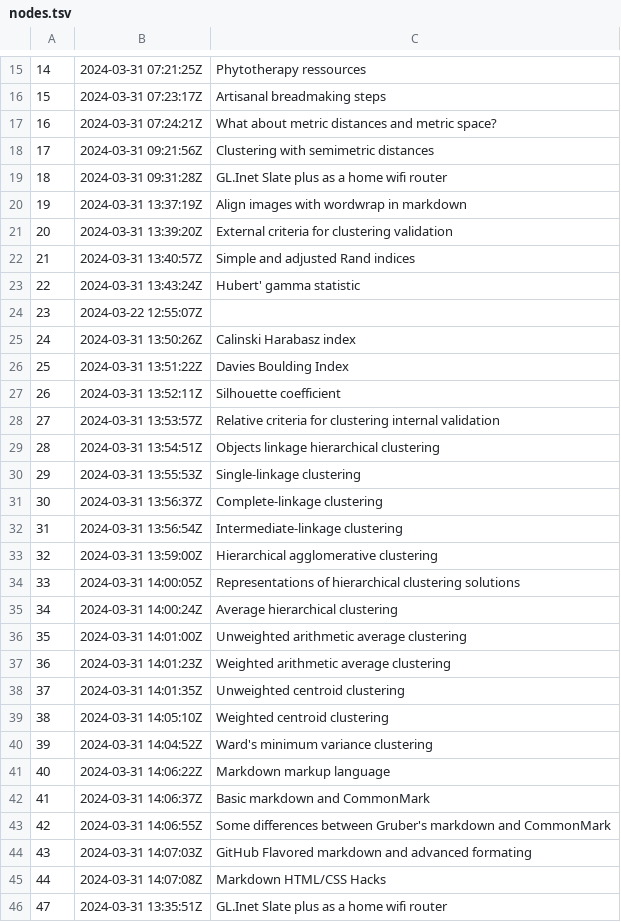
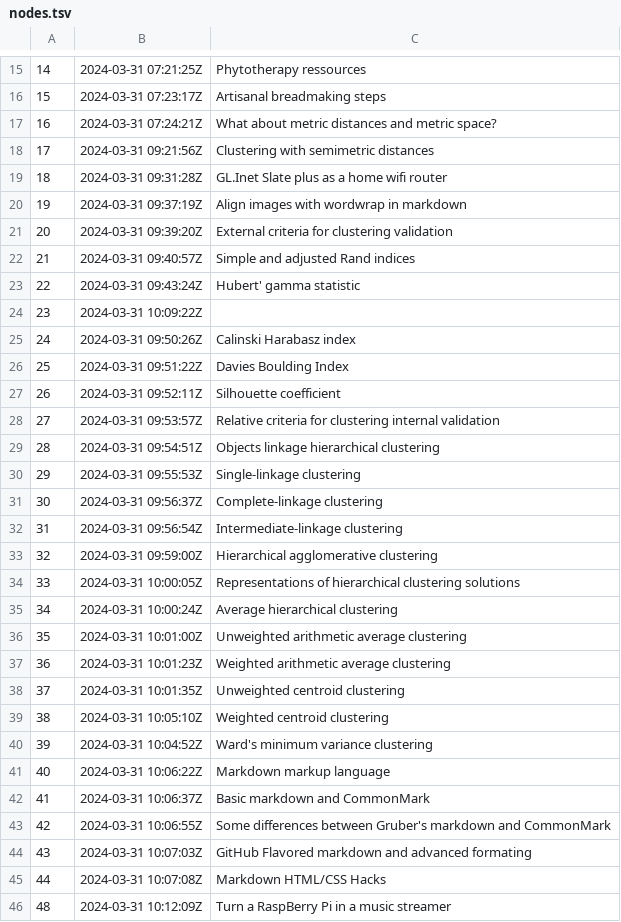
Before and after one commit to alxn0/zet, a TSV file: docs/dex/nodes.tsv, drawn as a sheet; only a part is shown, gaps mark what is left out.

Commit message:
Turn a RaspBerry Pi in a music streamer

```diff
--- a/docs/dex/nodes.tsv
+++ b/docs/dex/nodes.tsv
@@ -19,28 +19,28 @@
 18	2024-03-31 09:31:28Z	GL.Inet Slate plus as a home wifi router
-19	2024-03-31 13:37:19Z	Align images with wordwrap in markdown
-20	2024-03-31 13:39:20Z	External criteria for clustering validation
-21	2024-03-31 13:40:57Z	Simple and adjusted Rand indices
-22	2024-03-31 13:43:24Z	Hubert' gamma statistic
-23	2024-03-22 12:55:07Z	
-24	2024-03-31 13:50:26Z	Calinski Harabasz index
-25	2024-03-31 13:51:22Z	Davies Boulding Index
-26	2024-03-31 13:52:11Z	Silhouette coefficient
-27	2024-03-31 13:53:57Z	Relative criteria for clustering internal validation
-28	2024-03-31 13:54:51Z	Objects linkage hierarchical clustering
-29	2024-03-31 13:55:53Z	Single-linkage clustering
-30	2024-03-31 13:56:37Z	Complete-linkage clustering
-31	2024-03-31 13:56:54Z	Intermediate-linkage clustering
-32	2024-03-31 13:59:00Z	Hierarchical agglomerative clustering
-33	2024-03-31 14:00:05Z	Representations of hierarchical clustering solutions
-34	2024-03-31 14:00:24Z	Average hierarchical clustering
-35	2024-03-31 14:01:00Z	Unweighted arithmetic average clustering
-36	2024-03-31 14:01:23Z	Weighted arithmetic average clustering
-37	2024-03-31 14:01:35Z	Unweighted centroid clustering
-38	2024-03-31 14:05:10Z	Weighted centroid clustering
-39	2024-03-31 14:04:52Z	Ward's minimum variance clustering
-40	2024-03-31 14:06:22Z	Markdown markup language
-41	2024-03-31 14:06:37Z	Basic markdown and CommonMark
-42	2024-03-31 14:06:55Z	Some differences between Gruber's markdown and CommonMark
-43	2024-03-31 14:07:03Z	GitHub Flavored markdown and advanced formating
-44	2024-03-31 14:07:08Z	Markdown HTML/CSS Hacks
-47	2024-03-31 13:35:51Z	GL.Inet Slate plus as a home wifi router
+19	2024-03-31 09:37:19Z	Align images with wordwrap in markdown
+20	2024-03-31 09:39:20Z	External criteria for clustering validation
+21	2024-03-31 09:40:57Z	Simple and adjusted Rand indices
+22	2024-03-31 09:43:24Z	Hubert' gamma statistic
+23	2024-03-31 10:09:22Z	
+24	2024-03-31 09:50:26Z	Calinski Harabasz index
+25	2024-03-31 09:51:22Z	Davies Boulding Index
+26	2024-03-31 09:52:11Z	Silhouette coefficient
+27	2024-03-31 09:53:57Z	Relative criteria for clustering internal validation
+28	2024-03-31 09:54:51Z	Objects linkage hierarchical clustering
+29	2024-03-31 09:55:53Z	Single-linkage clustering
+30	2024-03-31 09:56:37Z	Complete-linkage clustering
+31	2024-03-31 09:56:54Z	Intermediate-linkage clustering
+32	2024-03-31 09:59:00Z	Hierarchical agglomerative clustering
+33	2024-03-31 10:00:05Z	Representations of hierarchical clustering solutions
+34	2024-03-31 10:00:24Z	Average hierarchical clustering
+35	2024-03-31 10:01:00Z	Unweighted arithmetic average clustering
+36	2024-03-31 10:01:23Z	Weighted arithmetic average clustering
+37	2024-03-31 10:01:35Z	Unweighted centroid clustering
+38	2024-03-31 10:05:10Z	Weighted centroid clustering
+39	2024-03-31 10:04:52Z	Ward's minimum variance clustering
+40	2024-03-31 10:06:22Z	Markdown markup language
+41	2024-03-31 10:06:37Z	Basic markdown and CommonMark
+42	2024-03-31 10:06:55Z	Some differences between Gruber's markdown and CommonMark
+43	2024-03-31 10:07:03Z	GitHub Flavored markdown and advanced formating
+44	2024-03-31 10:07:08Z	Markdown HTML/CSS Hacks
+48	2024-03-31 10:12:09Z	Turn a RaspBerry Pi in a music streamer
```
Also changed, not shown: 6 other files.
